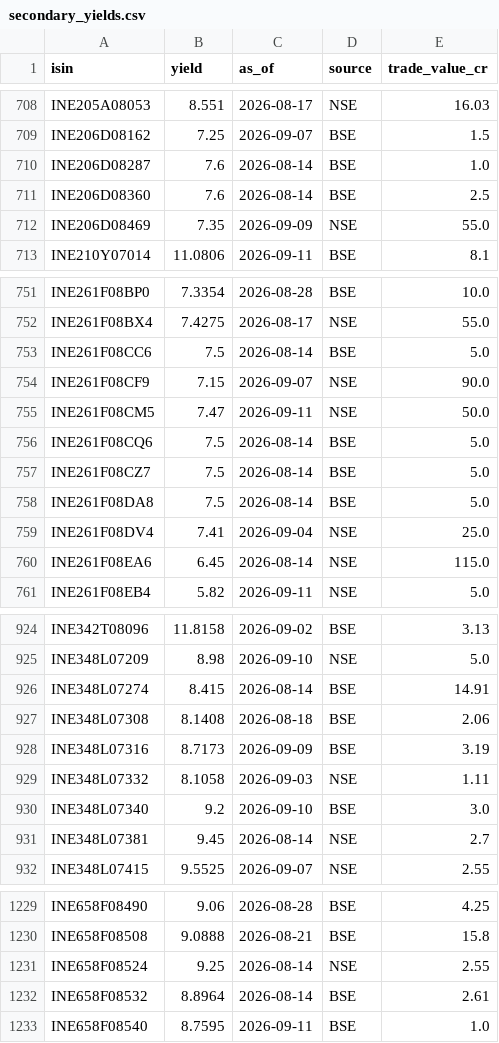
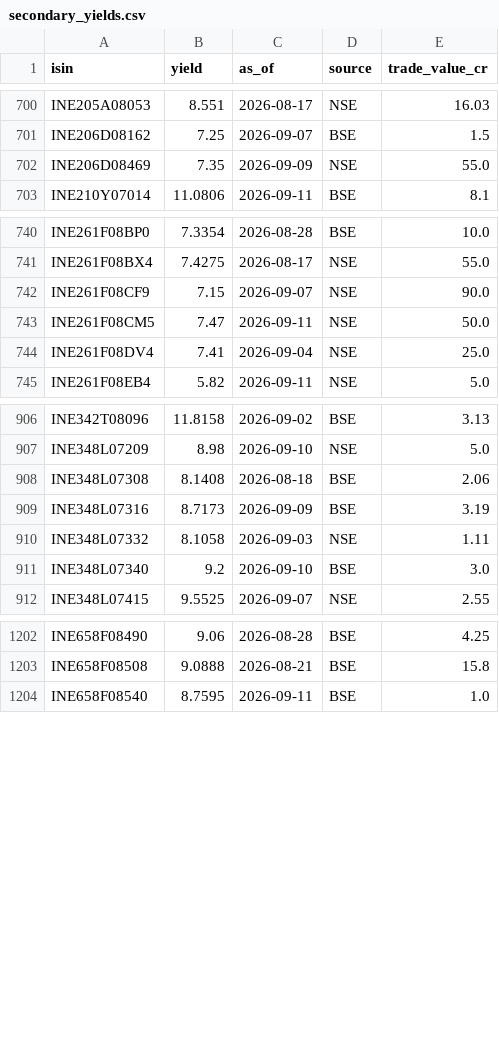
Before and after one commit to k13-spec/bond-tracker, a CSV file: data/secondary_yields.csv, drawn as a sheet; only a part is shown, gaps mark what is left out; the diff covers the shown part only; the diff names each change by its address in the sheet, - before the commit and + after, or states it on an @@ line.

```diff
--- a/data/secondary_yields.csv
+++ b/data/secondary_yields.csv
-row 710: INE206D08287 | 7.6 | 2026-08-14 | BSE | 1.0
-row 711: INE206D08360 | 7.6 | 2026-08-14 | BSE | 2.5
-row 753: INE261F08CC6 | 7.5 | 2026-08-14 | BSE | 5.0
-row 756: INE261F08CQ6 | 7.5 | 2026-08-14 | BSE | 5.0
-row 757: INE261F08CZ7 | 7.5 | 2026-08-14 | BSE | 5.0
-row 758: INE261F08DA8 | 7.5 | 2026-08-14 | BSE | 5.0
-row 760: INE261F08EA6 | 6.45 | 2026-08-14 | NSE | 115.0
-row 926: INE348L07274 | 8.415 | 2026-08-14 | BSE | 14.91
-row 931: INE348L07381 | 9.45 | 2026-08-14 | NSE | 2.7
-row 1231: INE658F08524 | 9.25 | 2026-08-14 | NSE | 2.55
-row 1232: INE658F08532 | 8.8964 | 2026-08-14 | BSE | 2.61
```
Also changed, not shown: 21 removed rows elsewhere in this file, 1 other file.
